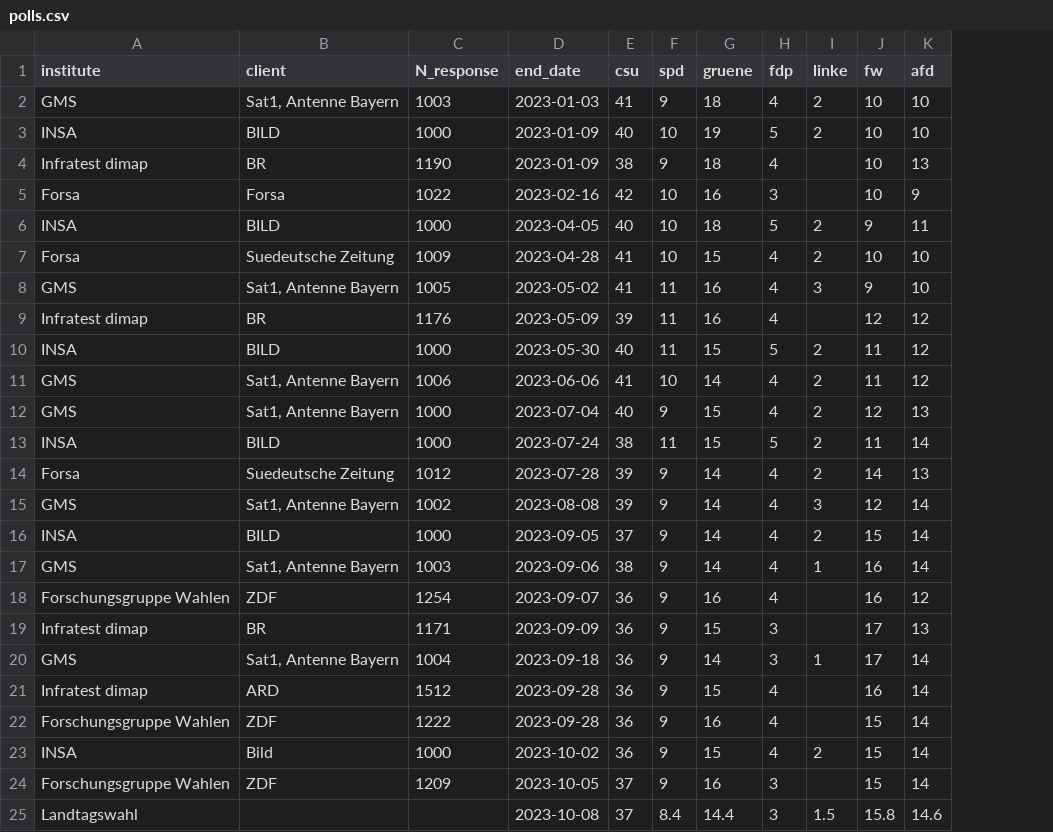
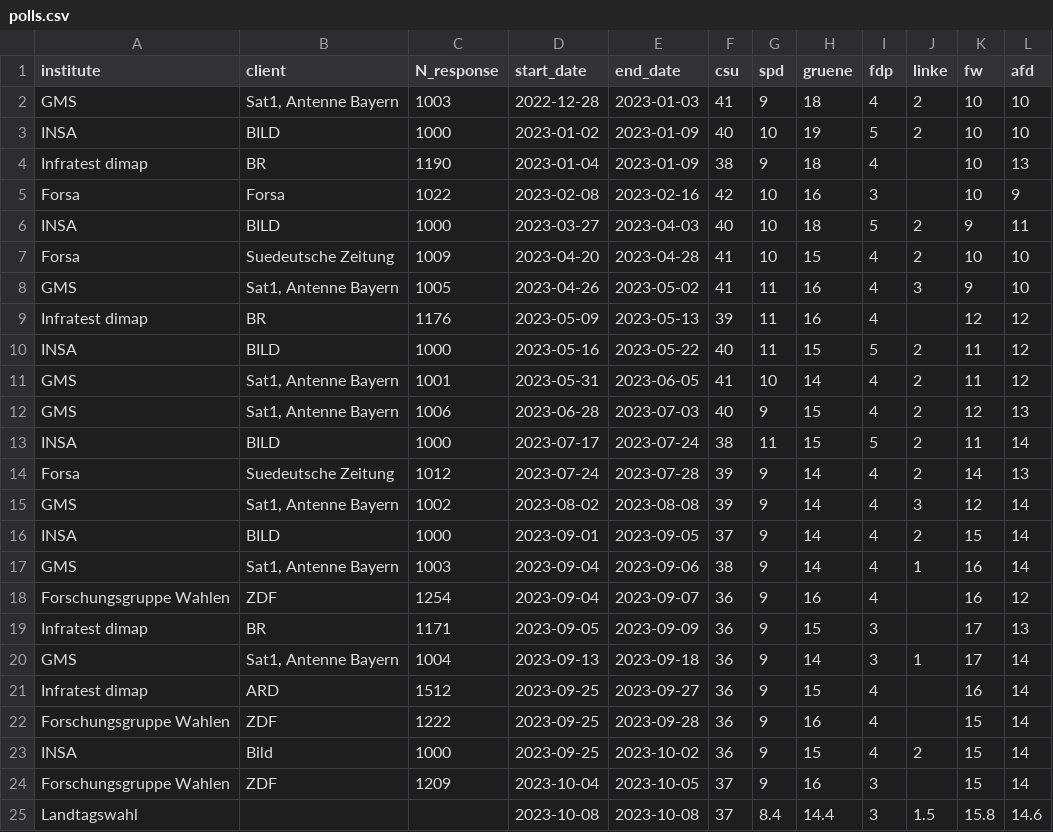
Before and after one commit to sehHeiden/poll_election_bavaria_2023, a CSV file: polls.csv, drawn as a sheet; addresses are those after the commit; the diff names each change by its address in the sheet, - before the commit and + after, or states it on an @@ line.

Commit message:
move graphics of the polls into a sub-folder, add graphics of the sentiment analysis, update polls (formatted), update readme.md

```diff
--- a/polls.csv
+++ b/polls.csv
+column D (start_date), rows 2-25: 2022-12-28 | 2023-01-02 | 2023-01-04 | 2023-02-08 | 2023-03-27 | 2023-04-20 | 2023-04-26 | 2023-05-09 | 2023-05-16 | 2023-05-31 | 2023-06-28 | 2023-07-17 | 2023-07-24 | 2023-08-02 | 2023-09-01 | 2023-09-04 | 2023-09-04 | 2023-09-05 | 2023-09-13 | 2023-09-25 | 2023-09-25 | 2023-09-25 | 2023-10-04 | 2023-10-08
-E6 (end_date): 2023-04-05
+E6 (end_date): 2023-04-03
-E9 (end_date): 2023-05-09
+E9 (end_date): 2023-05-13
-E10 (end_date): 2023-05-30
+E10 (end_date): 2023-05-22
-C11 (N_response): 1006
+C11 (N_response): 1001
-E11 (end_date): 2023-06-06
+E11 (end_date): 2023-06-05
-C12 (N_response): 1000
+C12 (N_response): 1006
-E12 (end_date): 2023-07-04
+E12 (end_date): 2023-07-03
-E21 (end_date): 2023-09-28
+E21 (end_date): 2023-09-27
```
Also changed, not shown: 22 other files.
